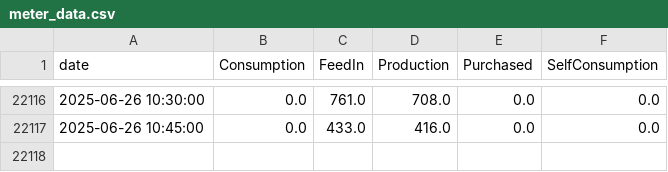
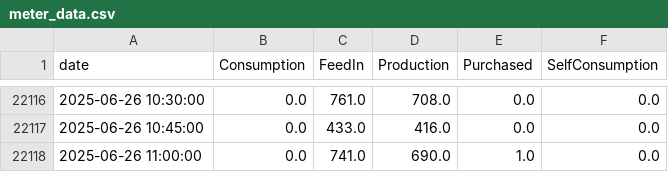
Before and after one commit to allison-dzubak/solar-energy-dashboard, a CSV file: meter_data.csv, drawn as a sheet; only a part is shown, gaps mark what is left out; the diff names each change by its address in the sheet, - before the commit and + after, or states it on an @@ line.

Commit message:
Updated meter data and html plots

```diff
--- a/meter_data.csv
+++ b/meter_data.csv
+row 22118: 2025-06-26 11:00:00 | 0.0 | 741.0 | 690.0 | 1.0 | 0.0
```
Also changed, not shown: 2 other files.
